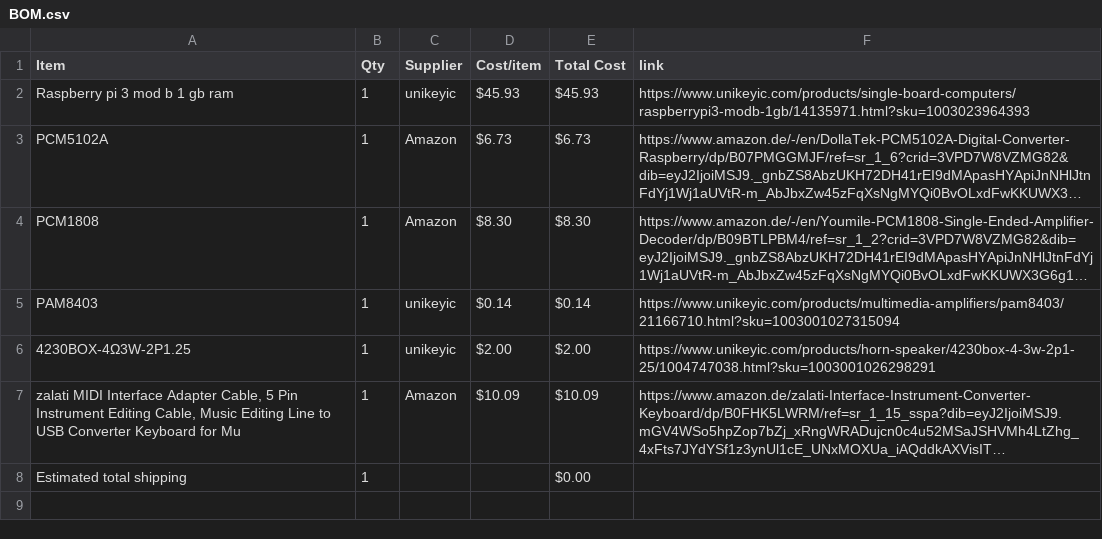
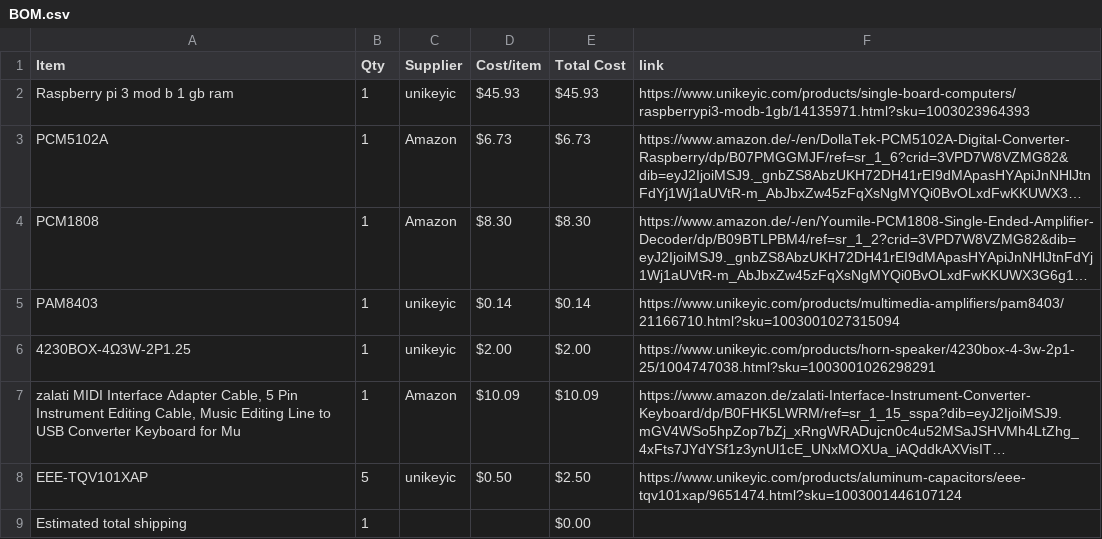
Before and after one commit to wanttolearncoding261/Dawcket, a CSV file: BOM.csv, drawn as a sheet; long unchanged cells end in …; the diff names each change by its address in the sheet, - before the commit and + after, or states it on an @@ line.

Commit message:
Sync Dawcket from Half Life

```diff
--- a/BOM.csv
+++ b/BOM.csv
+row 8: EEE-TQV101XAP | 5 | unikeyic | $0.50 | $2.50 | https://www.unikeyic.com/products/aluminum-capacitors/eee-tqv101xap/9651474.html?sku=1003001446107124
```
